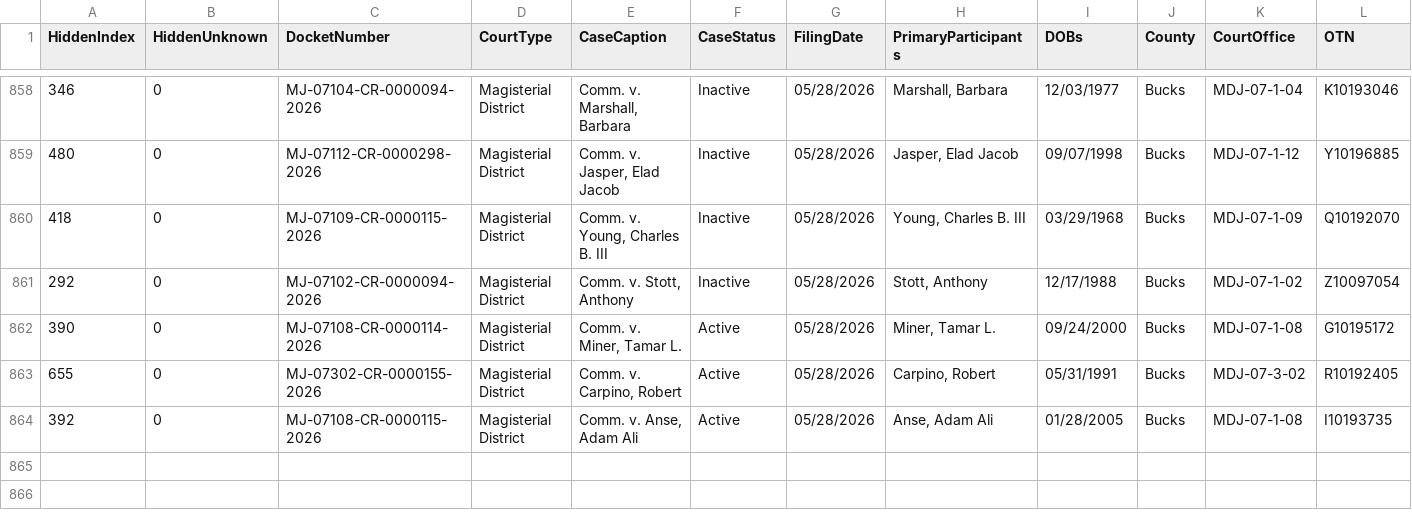
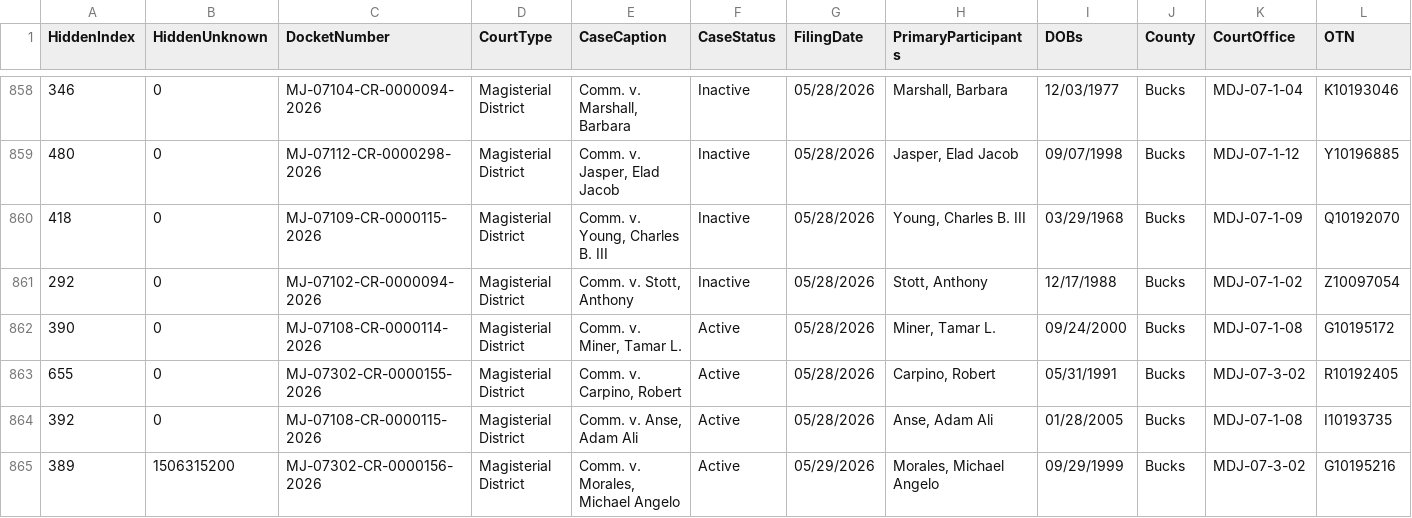
Before and after one commit to CUlleryUSATRepos/BucksCriminalUJSScrapeRepo, a CSV file: docs/data/ujs_criminal_bucks.csv, drawn as a sheet; only a part is shown, gaps mark what is left out; rows hold the shown columns only; the diff names each change by its address in the sheet, - before the commit and + after, or states it on an @@ line.

Commit message:
Daily UJS data update

```diff
--- a/docs/data/ujs_criminal_bucks.csv
+++ b/docs/data/ujs_criminal_bucks.csv
+row 865: 389 | 1506315200 | MJ-07302-CR-0000156-2026 | Magisterial District | Comm. v. Morales, Michael Angelo | Active | 05/29/2026 | Morales, Michael Angelo | 09/29/1999 | Bucks | MDJ-07-3-02 | G10195216
```
Also changed, not shown: ujs_criminal_bucks.csv.
